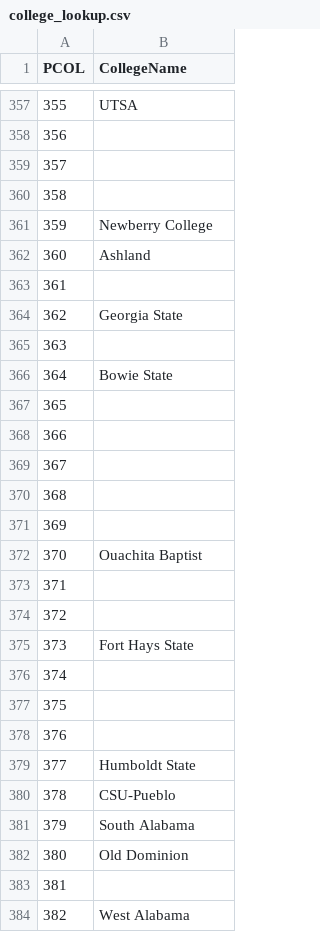
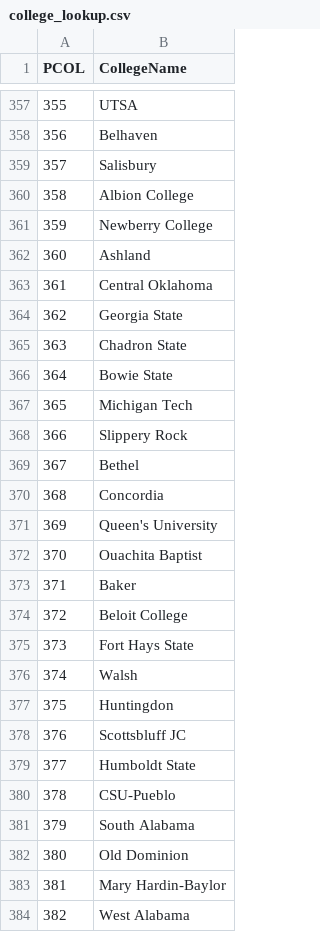
Before and after one commit to tshanks1027/Madden-Editor-Suite, a CSV file: data/lookups/college_lookup.csv, drawn as a sheet; only a part is shown, gaps mark what is left out; the diff covers the shown part only.

```diff
--- a/data/lookups/college_lookup.csv
+++ b/data/lookups/college_lookup.csv
@@ -357,23 +357,23 @@ PCOL,CollegeName
 355,UTSA
-356,
-357,
-358,
+356,Belhaven
+357,Salisbury
+358,Albion College
 359,Newberry College
 360,Ashland
-361,
+361,Central Oklahoma
 362,Georgia State
-363,
+363,Chadron State
 364,Bowie State
-365,
-366,
-367,
-368,
-369,
+365,Michigan Tech
+366,Slippery Rock
+367,Bethel
+368,Concordia
+369,Queen's University
 370,Ouachita Baptist
-371,
-372,
+371,Baker
+372,Beloit College
 373,Fort Hays State
-374,
-375,
-376,
+374,Walsh
+375,Huntingdon
+376,Scottsbluff JC
 377,Humboldt State
@@ -382,3 +382,3 @@ PCOL,CollegeName
 380,Old Dominion
-381,
+381,Mary Hardin-Baylor
 382,West Alabama
```
Also changed, not shown: 165 edited cells elsewhere in this file, data/lookups/commentary_lookup.csv.
